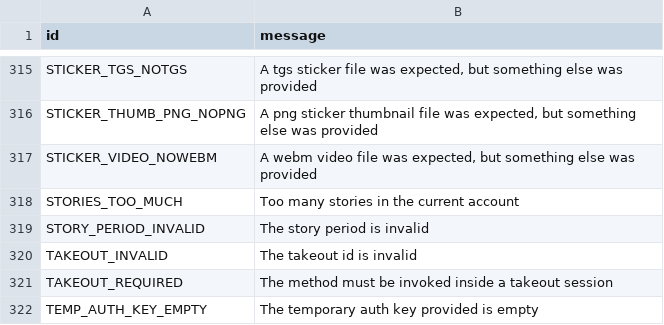
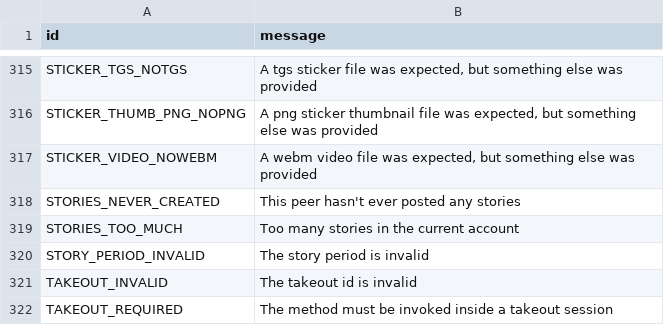
Before and after one commit to yehuda-lev/pyrogram, a TSV file: compiler/errors/source/400_BAD_REQUEST.tsv, drawn as a sheet; only a part is shown, gaps mark what is left out; the shorter side is filled out with more unchanged rows; the diff names each change by its address in the sheet, - before the commit and + after, or states it on an @@ line.

```diff
--- a/compiler/errors/source/400_BAD_REQUEST.tsv
+++ b/compiler/errors/source/400_BAD_REQUEST.tsv
+row 318: STORIES_NEVER_CREATED | This peer hasn't ever posted any stories
```
Also changed, not shown: compiler/errors/source/406_NOT_ACCEPTABLE.tsv.
